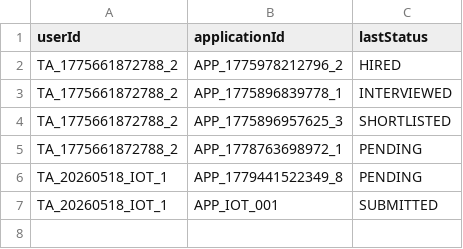
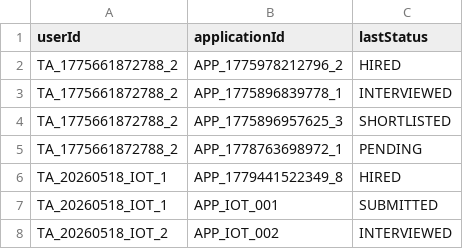
Before and after one commit to Gelinghan-bot/Software-Engineering_Group70, a CSV file: data/ta_app_status_checkpoints.csv, drawn as a sheet.

```diff
--- a/data/ta_app_status_checkpoints.csv
+++ b/data/ta_app_status_checkpoints.csv
@@ -5,3 +5,4 @@ TA_1775661872788_2,APP_1775896957625_3,SHORTLISTED
 TA_1775661872788_2,APP_1778763698972_1,PENDING
-TA_20260518_IOT_1,APP_1779441522349_8,PENDING
+TA_20260518_IOT_1,APP_1779441522349_8,HIRED
 TA_20260518_IOT_1,APP_IOT_001,SUBMITTED
+TA_20260518_IOT_2,APP_IOT_002,INTERVIEWED
```
Also changed, not shown: data/applications.csv, data/sessions.csv, 4 other files.
